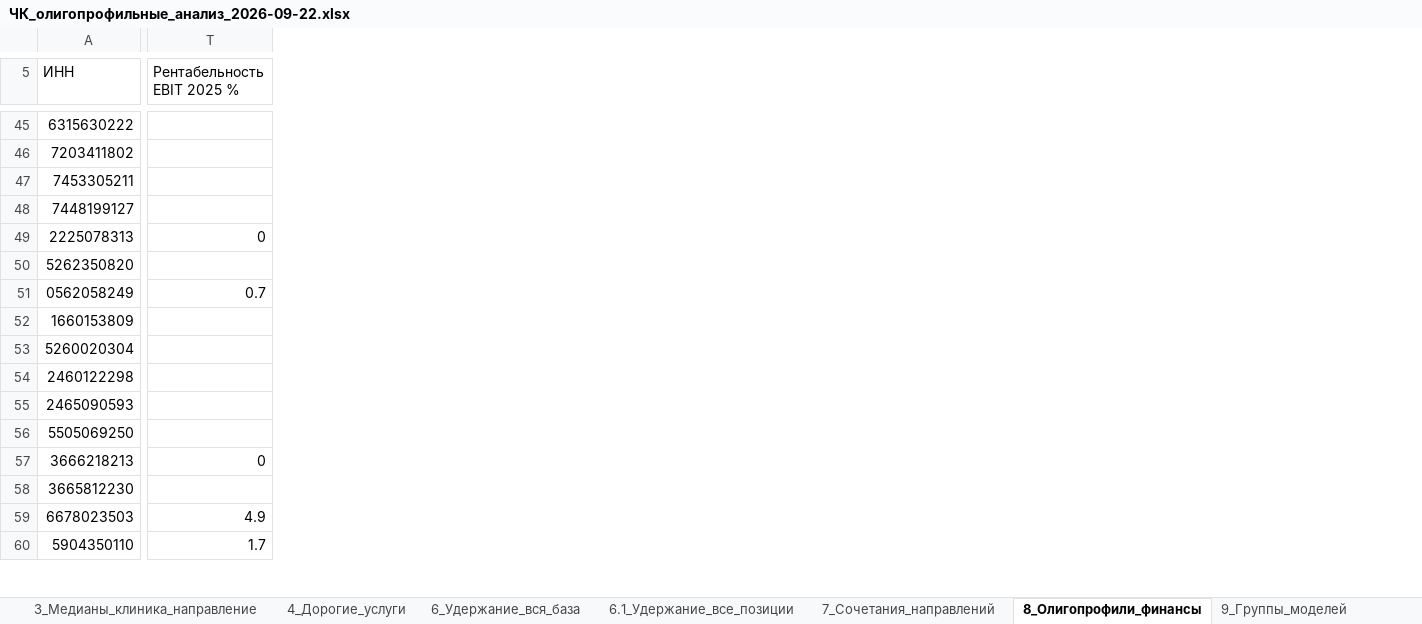
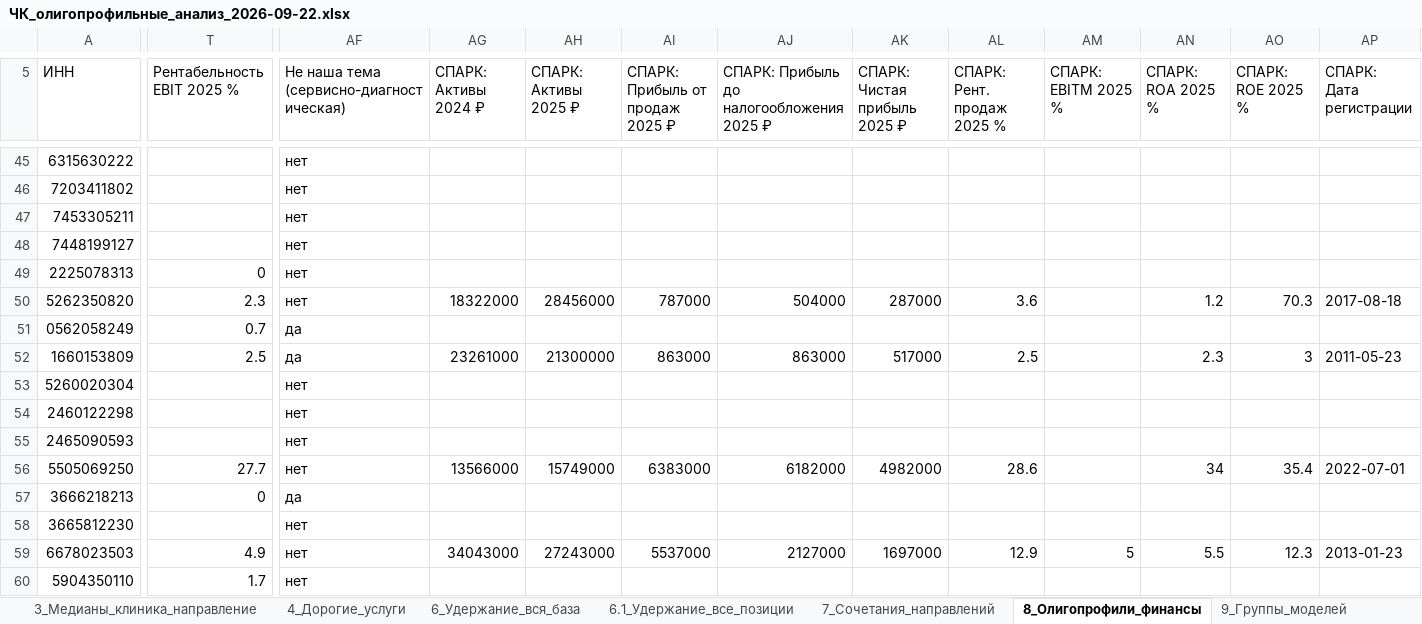
Before and after one commit to ddinnovationhub/Chistaya_kozha_research, an Excel workbook: output/ЧК_олигопрофильные_анализ_2026-09-22.xlsx, sheet 8_Олигопрофили_финансы, drawn as a sheet; only a part is shown, gaps mark what is left out; values as stored, in another font and other column widths than the file's, no cell formats; the diff covers the shown part only; the diff names each change by its address in the sheet, - before the commit and + after, or states it on an @@ line.

```diff
--- a/output/ЧК_олигопрофильные_анализ_2026-09-22.xlsx (sheet 8_Олигопрофили_финансы)
+++ b/output/ЧК_олигопрофильные_анализ_2026-09-22.xlsx (sheet 8_Олигопрофили_финансы)
+column AF, row 5: Не наша тема (сервисно-диагностическая); rows 45-60: нет | нет | нет | нет | нет | нет | да | да | нет | нет | нет | нет | да | нет | нет | нет
+column AG (СПАРК: Активы 2024 ₽), rows 50-59: 18322000 |  | 23261000 |  |  |  | 13566000 |  |  | 34043000
+column AH (СПАРК: Активы 2025 ₽), rows 50-59: 28456000 |  | 21300000 |  |  |  | 15749000 |  |  | 27243000
+column AI (СПАРК: Прибыль от продаж 2025 ₽), rows 50-59: 787000 |  | 863000 |  |  |  | 6383000 |  |  | 5537000
+column AJ, row 5: СПАРК: Прибыль до налогообложения 2025 ₽; rows 50-59: 504000 |  | 863000 |  |  |  | 6182000 |  |  | 2127000
+column AK (СПАРК: Чистая прибыль 2025 ₽), rows 50-59: 287000 |  | 517000 |  |  |  | 4982000 |  |  | 1697000
+column AL (СПАРК: Рент. продаж 2025 %), rows 50-59: 3.6 |  | 2.5 |  |  |  | 28.6 |  |  | 12.9
+column AM (СПАРК: EBITM 2025 %), row 59: 5
+column AN (СПАРК: ROA 2025 %), rows 50-59: 1.2 |  | 2.3 |  |  |  | 34 |  |  | 5.5
+column AO (СПАРК: ROE 2025 %), rows 50-59: 70.3 |  | 3 |  |  |  | 35.4 |  |  | 12.3
+column AP (СПАРК: Дата регистрации), rows 50-59: 2017-08-18 |  | 2011-05-23 |  |  |  | 2022-07-01 |  |  | 2013-01-23
-T50 (Рентабельность EBIT 2025 %): (empty)
+T50 (Рентабельность EBIT 2025 %): 2.3
-T52 (Рентабельность EBIT 2025 %): (empty)
+T52 (Рентабельность EBIT 2025 %): 2.5
-T56 (Рентабельность EBIT 2025 %): (empty)
+T56 (Рентабельность EBIT 2025 %): 27.7
```
Also changed, not shown: 73 edited cells elsewhere in this sheet, cell formats.
